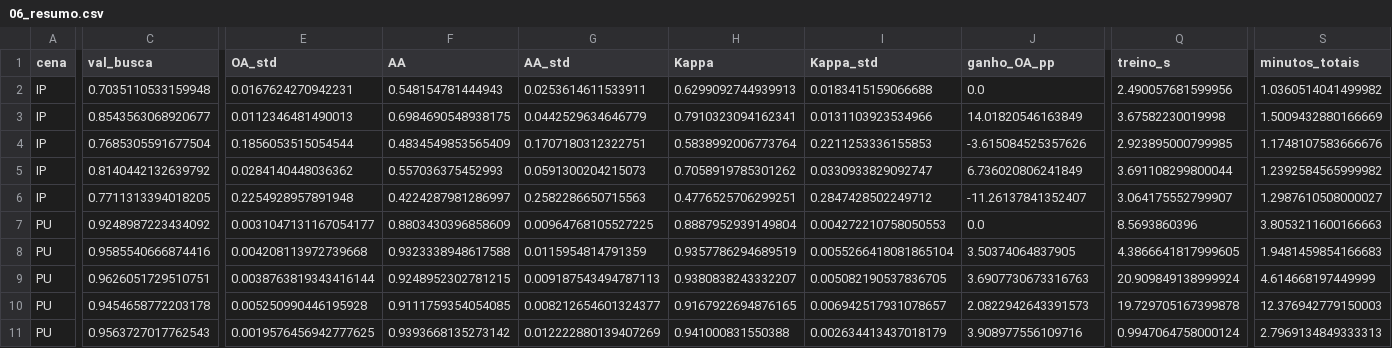
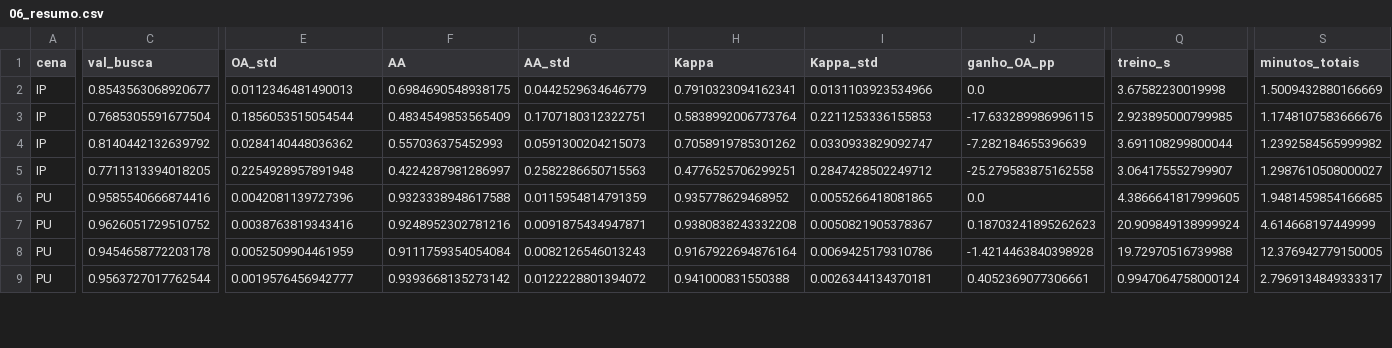
Before and after one commit to eduardo-savian/analysis-of-1D-CNN-optimization-in-hyperspectral-image-classification, a CSV file: experimentos/resultados/06_resumo.csv, drawn as a sheet; only a part is shown, gaps mark what is left out; removed rows and columns are numbered as before the commit, all else as after; rows hold the shown columns only; the diff covers the shown part only; the diff names each change by its address in the sheet, - before the commit and + after, or states it on an @@ line.

```diff
--- a/experimentos/resultados/06_resumo.csv
+++ b/experimentos/resultados/06_resumo.csv
-row 2: IP | 0.7035110533159948 | 0.0167624270942231 | 0.548154781444943 | 0.0253614611533911 | 0.6299092744939913 | 0.0183415159066688 | 0.0 | 2.490057681599956 | 1.0360514041499982
-J2 (ganho_OA_pp): 14.01820546163849
+J2 (ganho_OA_pp): 0.0
-J3 (ganho_OA_pp): -3.615084525357626
+J3 (ganho_OA_pp): -17.633289986996115
-J4 (ganho_OA_pp): 6.736020806241849
+J4 (ganho_OA_pp): -7.282184655396639
-J5 (ganho_OA_pp): -11.26137841352407
+J5 (ganho_OA_pp): -25.279583875162558
-row 7: PU | 0.9248987223434092 | 0.0031047131167054177 | 0.8803430396858609 | 0.00964768105527225 | 0.8887952939149804 | 0.004272210758050553 | 0.0 | 8.5693860396 | 3.8053211600166663
-E6 (OA_std): 0.004208113972739668
+E6 (OA_std): 0.0042081139727396
-H6 (Kappa): 0.9357786294689519
+H6 (Kappa): 0.935778629468952
-I6 (Kappa_std): 0.0055266418081865104
+I6 (Kappa_std): 0.0055266418081865
-J6 (ganho_OA_pp): 3.50374064837905
+J6 (ganho_OA_pp): 0.0
-S6 (minutos_totais): 1.9481459854166683
+S6 (minutos_totais): 1.9481459854166685
-C7 (val_busca): 0.9626051729510751
+C7 (val_busca): 0.9626051729510752
-E7 (OA_std): 0.0038763819343416144
+E7 (OA_std): 0.0038763819343416
-F7 (AA): 0.9248952302781215
+F7 (AA): 0.9248952302781216
-G7 (AA_std): 0.009187543494787113
+G7 (AA_std): 0.0091875434947871
-H7 (Kappa): 0.9380838243332207
+H7 (Kappa): 0.9380838243332208
-I7 (Kappa_std): 0.005082190537836705
+I7 (Kappa_std): 0.0050821905378367
-J7 (ganho_OA_pp): 3.6907730673316763
+J7 (ganho_OA_pp): 0.18703241895262623
-E8 (OA_std): 0.005250990446195928
+E8 (OA_std): 0.0052509904461959
-F8 (AA): 0.9111759354054085
+F8 (AA): 0.9111759354054084
-G8 (AA_std): 0.008212654601324377
+G8 (AA_std): 0.0082126546013243
-H8 (Kappa): 0.9167922694876165
+H8 (Kappa): 0.9167922694876164
-I8 (Kappa_std): 0.006942517931078657
+I8 (Kappa_std): 0.0069425179310786
-J8 (ganho_OA_pp): 2.0822942643391573
+J8 (ganho_OA_pp): -1.4214463840398928
-Q8 (treino_s): 19.729705167399878
+Q8 (treino_s): 19.72970516739988
-S8 (minutos_totais): 12.376942779150003
+S8 (minutos_totais): 12.376942779150005
-C9 (val_busca): 0.9563727017762543
+C9 (val_busca): 0.9563727017762544
-E9 (OA_std): 0.0019576456942777625
+E9 (OA_std): 0.0019576456942777
-G9 (AA_std): 0.012222880139407269
+G9 (AA_std): 0.0122228801394072
-I9 (Kappa_std): 0.002634413437018179
+I9 (Kappa_std): 0.0026344134370181
-J9 (ganho_OA_pp): 3.908977556109716
+J9 (ganho_OA_pp): 0.4052369077306661
-S9 (minutos_totais): 2.7969134849333313
+S9 (minutos_totais): 2.7969134849333317
```
Also changed, not shown: 1 removed row and 23 edited cells elsewhere in this file, experimentos/resultados/06_por_seed_IP.csv, experimentos/resultados/06_por_seed_PU_SA.csv, 3 other files.
